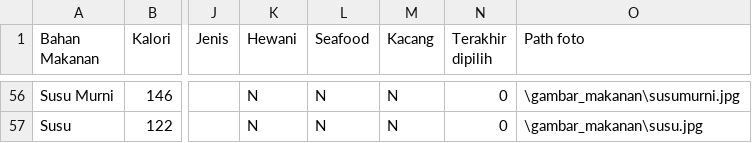
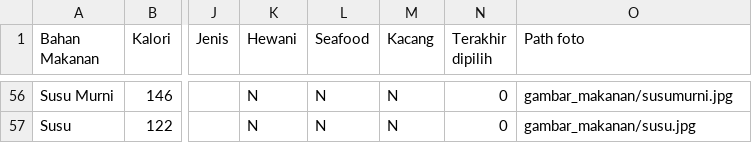
Before and after one commit to sharonrh/Gamma, a CSV file: Project/assets/data_makanan.csv, drawn as a sheet; only a part is shown, gaps mark what is left out; the diff covers the shown part only; the diff names each change by its address in the sheet, - before the commit and + after, or states it on an @@ line.

Commit message:
Ganti path

```diff
--- a/Project/assets/data_makanan.csv
+++ b/Project/assets/data_makanan.csv
-O56 (Path foto): \gambar_makanan\susumurni.jpg
+O56 (Path foto): gambar_makanan/susumurni.jpg
-O57 (Path foto): \gambar_makanan\susu.jpg
+O57 (Path foto): gambar_makanan/susu.jpg
```
Also changed, not shown: 54 edited cells elsewhere in this file.
